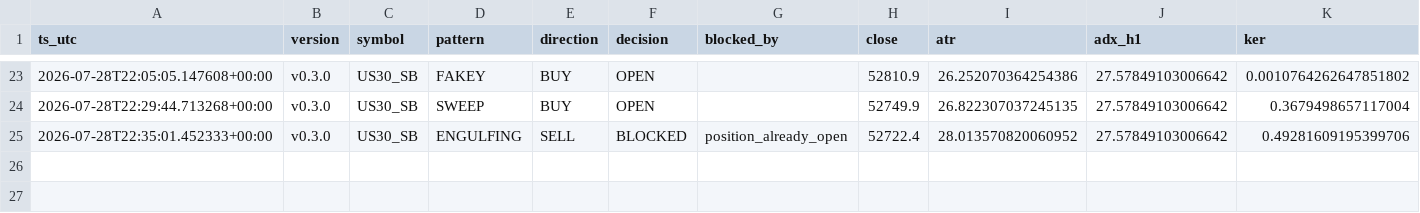
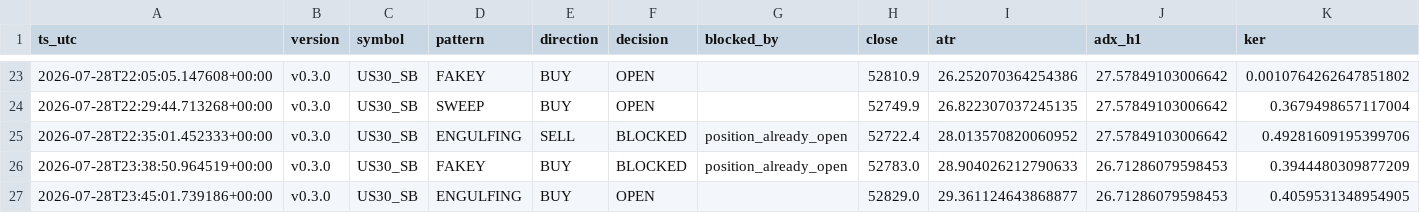
Before and after one commit to jorgenofuentes/tb-logs, a CSV file: signals_US30_SB_v0.3.0.csv, drawn as a sheet; only a part is shown, gaps mark what is left out; rows hold the shown columns only; the diff names each change by its address in the sheet, - before the commit and + after, or states it on an @@ line.

```diff
--- a/signals_US30_SB_v0.3.0.csv
+++ b/signals_US30_SB_v0.3.0.csv
+row 26: 2026-07-28T23:38:50.964519+00:00 | v0.3.0 | US30_SB | FAKEY | BUY | BLOCKED | position_already_open | 52783.0 | 28.904026212790633 | 26.71286079598453 | 0.3944480309877209
+row 27: 2026-07-28T23:45:01.739186+00:00 | v0.3.0 | US30_SB | ENGULFING | BUY | OPEN |  | 52829.0 | 29.361124643868877 | 26.71286079598453 | 0.4059531348954905
```
Also changed, not shown: signals_GBPJPY_SB_v0.3.0.csv, signals_XAUUSD_SB_v0.3.0.csv, 11 other files.
